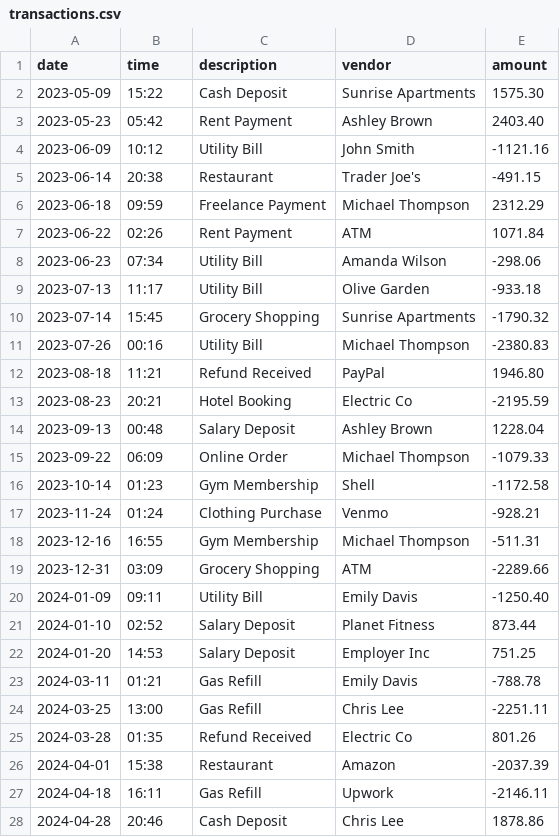
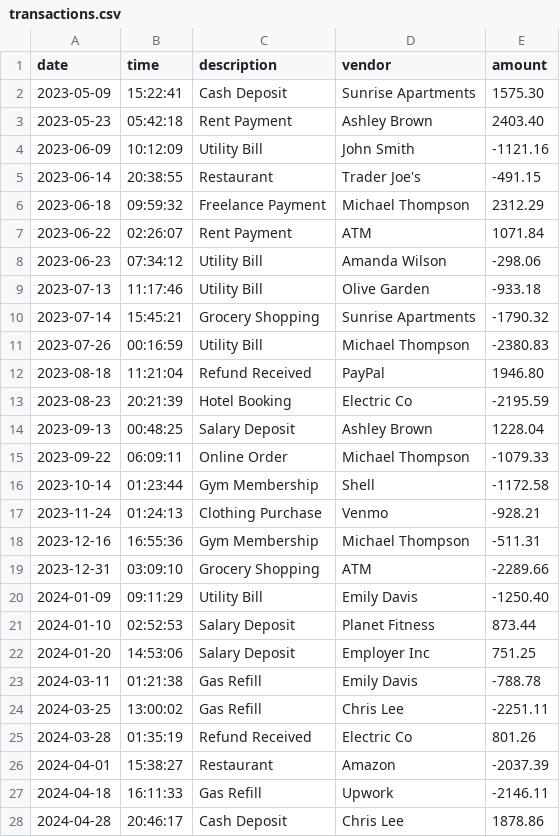
Before and after one commit to astewayn17/AccountingLedger, a CSV file: src/main/resources/transactions.csv, drawn as a sheet; only a part is shown; the diff covers the shown part only.

```diff
--- a/src/main/resources/transactions.csv
+++ b/src/main/resources/transactions.csv
@@ -1,28 +1,28 @@
 date|time|description|vendor|amount
-2023-05-09|15:22|Cash Deposit|Sunrise Apartments|1575.30
-2023-05-23|05:42|Rent Payment|Ashley Brown|2403.40
-2023-06-09|10:12|Utility Bill|John Smith|-1121.16
-2023-06-14|20:38|Restaurant|Trader Joe's|-491.15
-2023-06-18|09:59|Freelance Payment|Michael Thompson|2312.29
-2023-06-22|02:26|Rent Payment|ATM|1071.84
-2023-06-23|07:34|Utility Bill|Amanda Wilson|-298.06
-2023-07-13|11:17|Utility Bill|Olive Garden|-933.18
-2023-07-14|15:45|Grocery Shopping|Sunrise Apartments|-1790.32
-2023-07-26|00:16|Utility Bill|Michael Thompson|-2380.83
-2023-08-18|11:21|Refund Received|PayPal|1946.80
-2023-08-23|20:21|Hotel Booking|Electric Co|-2195.59
-2023-09-13|00:48|Salary Deposit|Ashley Brown|1228.04
-2023-09-22|06:09|Online Order|Michael Thompson|-1079.33
-2023-10-14|01:23|Gym Membership|Shell|-1172.58
-2023-11-24|01:24|Clothing Purchase|Venmo|-928.21
-2023-12-16|16:55|Gym Membership|Michael Thompson|-511.31
-2023-12-31|03:09|Grocery Shopping|ATM|-2289.66
-2024-01-09|09:11|Utility Bill|Emily Davis|-1250.40
-2024-01-10|02:52|Salary Deposit|Planet Fitness|873.44
-2024-01-20|14:53|Salary Deposit|Employer Inc|751.25
-2024-03-11|01:21|Gas Refill|Emily Davis|-788.78
-2024-03-25|13:00|Gas Refill|Chris Lee|-2251.11
-2024-03-28|01:35|Refund Received|Electric Co|801.26
-2024-04-01|15:38|Restaurant|Amazon|-2037.39
-2024-04-18|16:11|Gas Refill|Upwork|-2146.11
-2024-04-28|20:46|Cash Deposit|Chris Lee|1878.86
+2023-05-09|15:22:41|Cash Deposit|Sunrise Apartments|1575.30
+2023-05-23|05:42:18|Rent Payment|Ashley Brown|2403.40
+2023-06-09|10:12:09|Utility Bill|John Smith|-1121.16
+2023-06-14|20:38:55|Restaurant|Trader Joe's|-491.15
+2023-06-18|09:59:32|Freelance Payment|Michael Thompson|2312.29
+2023-06-22|02:26:07|Rent Payment|ATM|1071.84
+2023-06-23|07:34:12|Utility Bill|Amanda Wilson|-298.06
+2023-07-13|11:17:46|Utility Bill|Olive Garden|-933.18
+2023-07-14|15:45:21|Grocery Shopping|Sunrise Apartments|-1790.32
+2023-07-26|00:16:59|Utility Bill|Michael Thompson|-2380.83
+2023-08-18|11:21:04|Refund Received|PayPal|1946.80
+2023-08-23|20:21:39|Hotel Booking|Electric Co|-2195.59
+2023-09-13|00:48:25|Salary Deposit|Ashley Brown|1228.04
+2023-09-22|06:09:11|Online Order|Michael Thompson|-1079.33
+2023-10-14|01:23:44|Gym Membership|Shell|-1172.58
+2023-11-24|01:24:13|Clothing Purchase|Venmo|-928.21
+2023-12-16|16:55:36|Gym Membership|Michael Thompson|-511.31
+2023-12-31|03:09:10|Grocery Shopping|ATM|-2289.66
+2024-01-09|09:11:29|Utility Bill|Emily Davis|-1250.40
+2024-01-10|02:52:53|Salary Deposit|Planet Fitness|873.44
+2024-01-20|14:53:06|Salary Deposit|Employer Inc|751.25
+2024-03-11|01:21:38|Gas Refill|Emily Davis|-788.78
+2024-03-25|13:00:02|Gas Refill|Chris Lee|-2251.11
+2024-03-28|01:35:19|Refund Received|Electric Co|801.26
+2024-04-01|15:38:27|Restaurant|Amazon|-2037.39
+2024-04-18|16:11:33|Gas Refill|Upwork|-2146.11
+2024-04-28|20:46:17|Cash Deposit|Chris Lee|1878.86
```
Also changed, not shown: 5 added rows and 23 edited cells elsewhere in this file, 2 other files.
